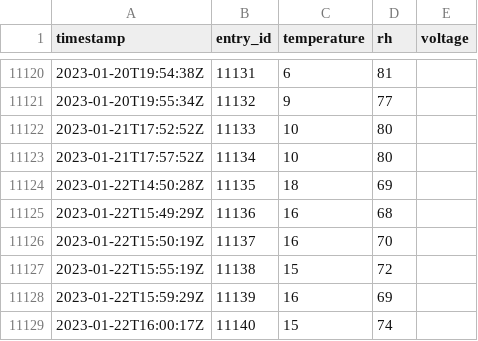
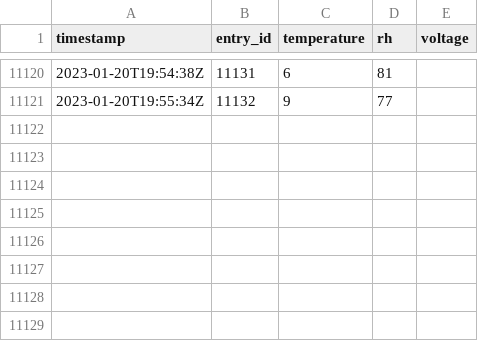
Before and after one commit to JeanCarletta/HeatHack-Extras, a CSV file: venue-10/venue_10_with_device_58BF25DB81A1.csv, drawn as a sheet; only a part is shown, gaps mark what is left out; the diff names each change by its address in the sheet, - before the commit and + after, or states it on an @@ line.

Commit message:
final data for venue 10 - sensors now going to venue 2, after 20 Jan

```diff
--- a/venue-10/venue_10_with_device_58BF25DB81A1.csv
+++ b/venue-10/venue_10_with_device_58BF25DB81A1.csv
-row 11122: 2023-01-21T17:52:52Z | 11133 | 10 | 80
-row 11123: 2023-01-21T17:57:52Z | 11134 | 10 | 80
-row 11124: 2023-01-22T14:50:28Z | 11135 | 18 | 69
-row 11125: 2023-01-22T15:49:29Z | 11136 | 16 | 68
-row 11126: 2023-01-22T15:50:19Z | 11137 | 16 | 70
-row 11127: 2023-01-22T15:55:19Z | 11138 | 15 | 72
-row 11128: 2023-01-22T15:59:29Z | 11139 | 16 | 69
-row 11129: 2023-01-22T16:00:17Z | 11140 | 15 | 74
```
Also changed, not shown: venue-10/venue_10_sensor_1.csv, venue-10/venue_10_sensor_2.csv.
